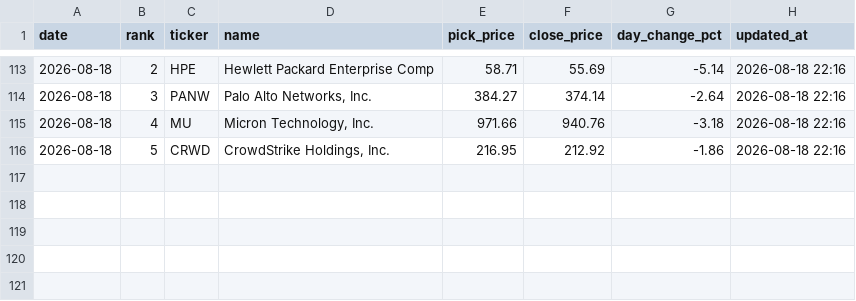
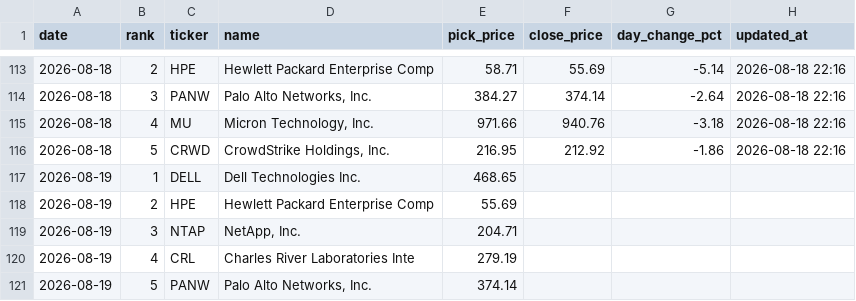
Before and after one commit to rfiagbe/CLAUDE-STOCK-AGENT, a CSV file: picks_history.csv, drawn as a sheet; only a part is shown, gaps mark what is left out; the diff names each change by its address in the sheet, - before the commit and + after, or states it on an @@ line.

```diff
--- a/picks_history.csv
+++ b/picks_history.csv
+row 117: 2026-08-19 | 1 | DELL | Dell Technologies Inc. | 468.65
+row 118: 2026-08-19 | 2 | HPE | Hewlett Packard Enterprise Comp | 55.69
+row 119: 2026-08-19 | 3 | NTAP | NetApp, Inc. | 204.71
+row 120: 2026-08-19 | 4 | CRL | Charles River Laboratories Inte | 279.19
+row 121: 2026-08-19 | 5 | PANW | Palo Alto Networks, Inc. | 374.14
```
Also changed, not shown: 2 other files.
